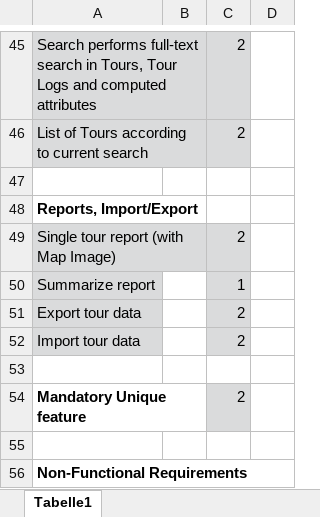
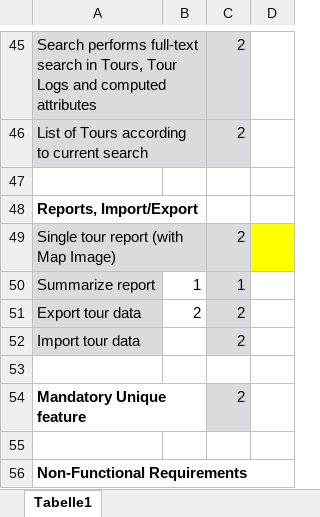
Before and after one commit to FloberPoP/Swen2-Tour_Planner, an Excel workbook: TourPlanner_Checklist_Final.xlsx, sheet Tabelle1, drawn as a sheet; only a part is shown, gaps mark what is left out; values as stored, in another font and other column widths than the file's, no borders; conditional formats not drawn; the diff covers the shown part only; the diff names each change by its address in the sheet, - before the commit and + after, or states it on an @@ line.

```diff
--- a/TourPlanner_Checklist_Final.xlsx (sheet Tabelle1)
+++ b/TourPlanner_Checklist_Final.xlsx (sheet Tabelle1)
-D49 fill: none
+D49 fill: #FFFF00
-B50: (empty)
+B50: 1
-B51: (empty)
+B51: 2
```
Also changed, not shown: 12 edited cells and cell formats elsewhere in this sheet, 15 other files.
